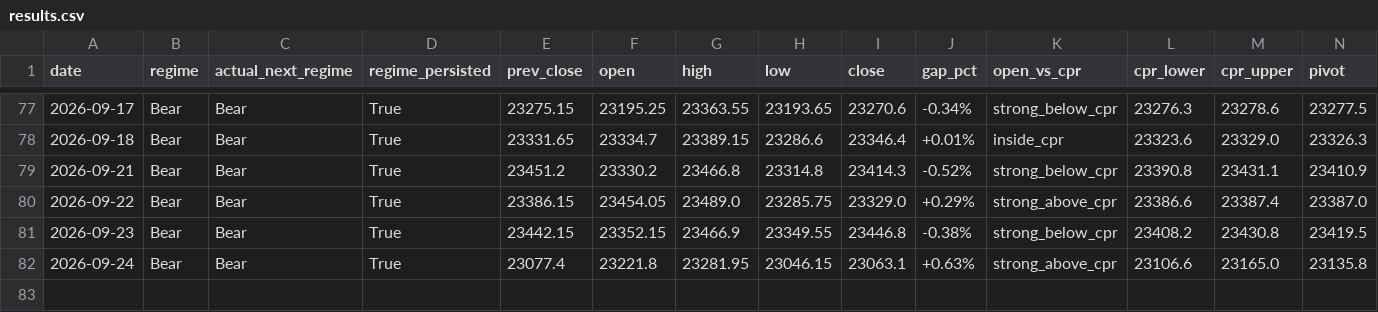
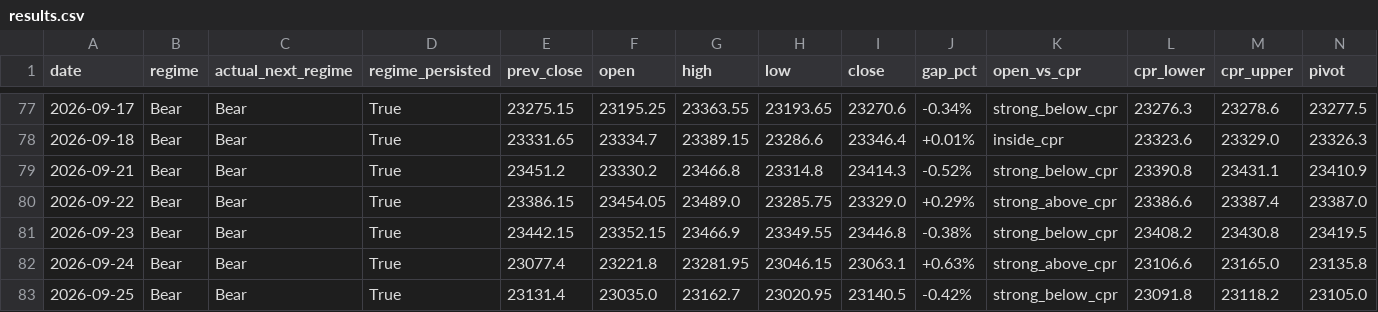
Before and after one commit to Anit0607/Merged-Nifty-Intraday-Analysis, a CSV file: results.csv, drawn as a sheet; only a part is shown, gaps mark what is left out; rows hold the shown columns only; the diff names each change by its address in the sheet, - before the commit and + after, or states it on an @@ line.

```diff
--- a/results.csv
+++ b/results.csv
+row 83: 2026-09-25 | Bear | Bear | True | 23131.4 | 23035.0 | 23162.7 | 23020.95 | 23140.5 | -0.42% | strong_below_cpr | 23091.8 | 23118.2 | 23105.0
```
Also changed, not shown: 2 other files.
